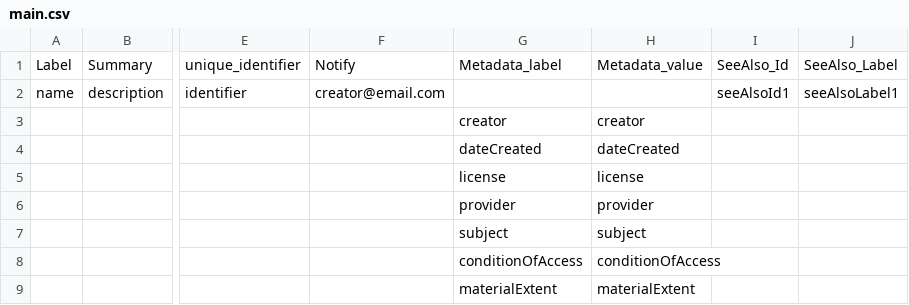
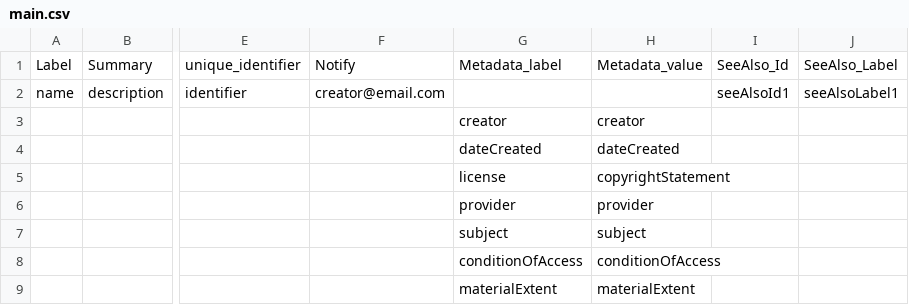
Before and after one commit to ndlib/marble-manifest-pipeline, a CSV file: example/item-one-image/main.csv, drawn as a sheet; only a part is shown, gaps mark what is left out; the diff names each change by its address in the sheet, - before the commit and + after, or states it on an @@ line.

```diff
--- a/example/item-one-image/main.csv
+++ b/example/item-one-image/main.csv
-H5: license
+H5: copyrightStatement
```
Also changed, not shown: example/item-one-image-archivespace/item-one-image-archivespace.csv, example/item-one-image-embark/item-one-image-embark.csv, 25 other files.
